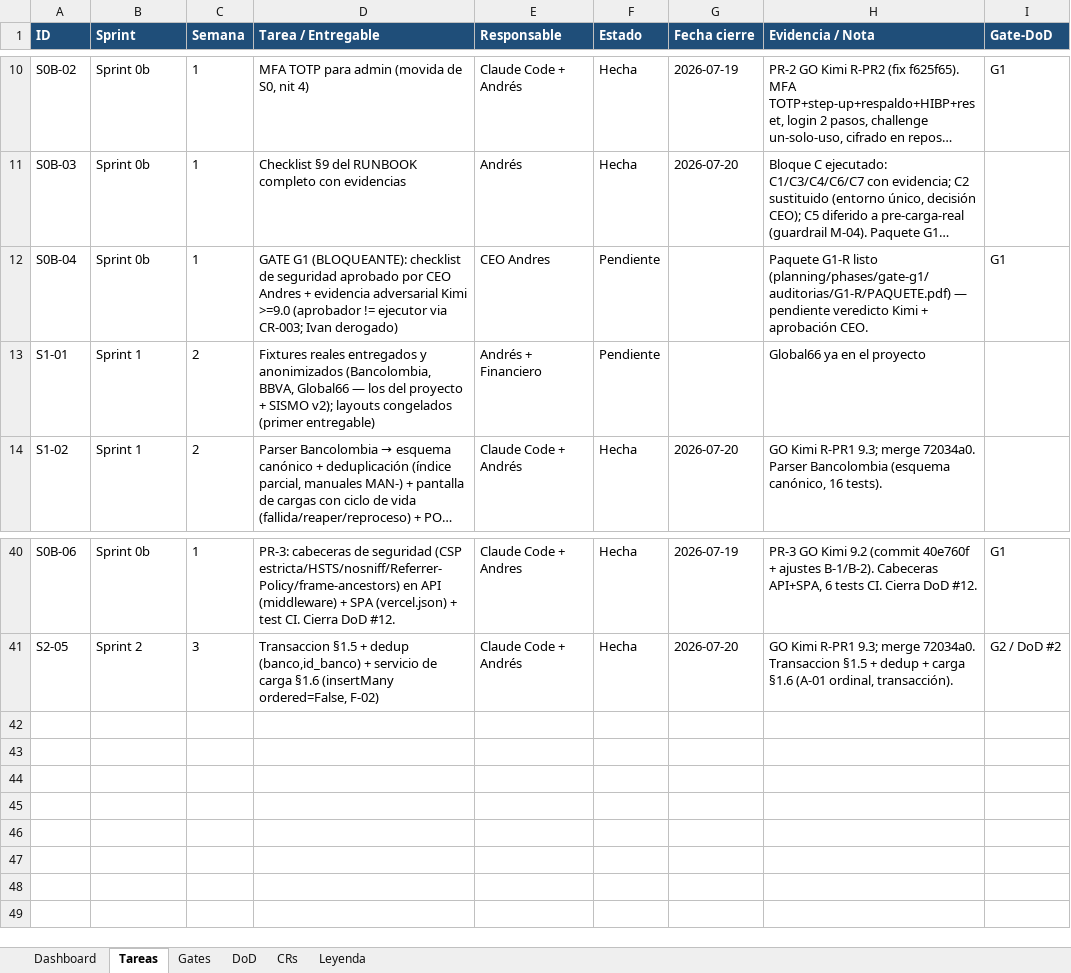
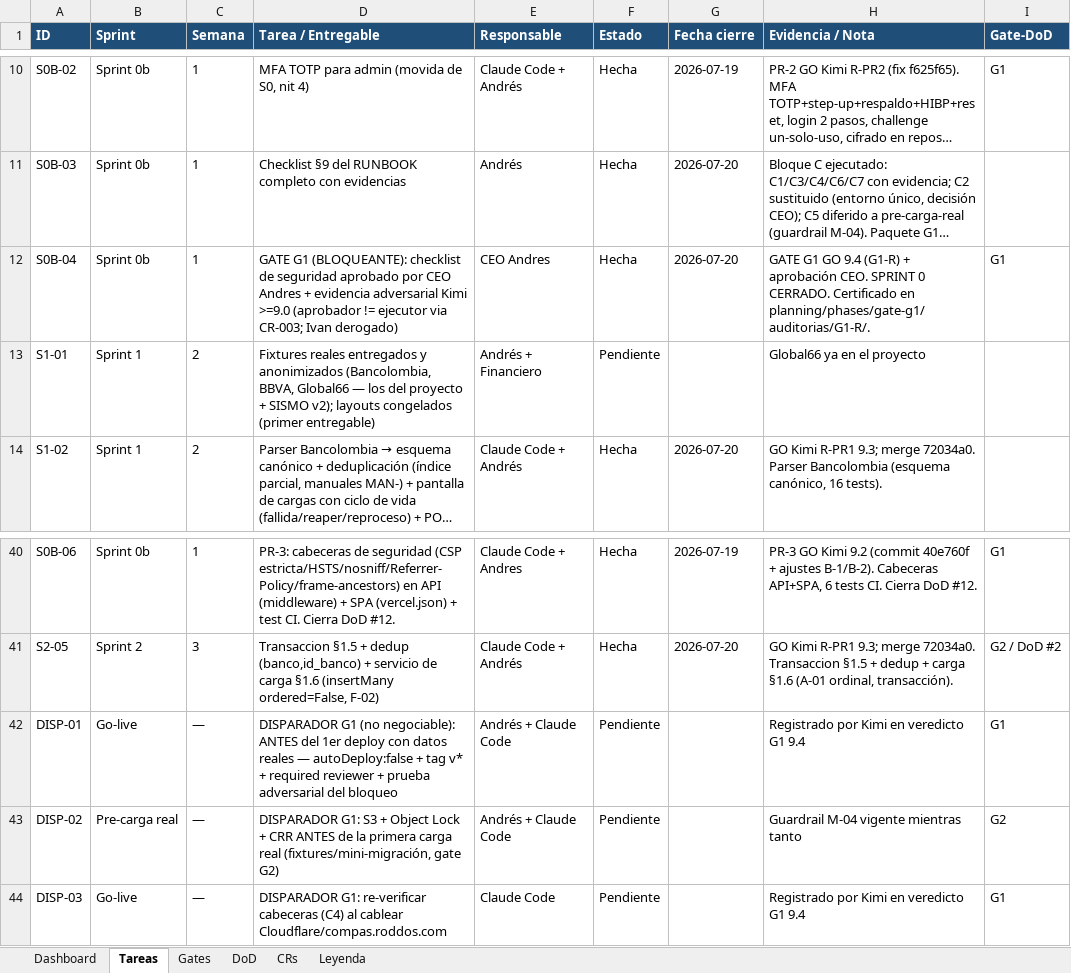
Before and after one commit to RoddosColombia/compas, an Excel workbook: docs/COMPAS_Control_Desarrollo.xlsx, sheet Tareas, drawn as a sheet; only a part is shown, gaps mark what is left out; long unchanged cells end in …; values as stored, in another font and other column widths than the file's, no borders; the diff names each change by its address in the sheet, - before the commit and + after, or states it on an @@ line.

```diff
--- a/docs/COMPAS_Control_Desarrollo.xlsx (sheet Tareas)
+++ b/docs/COMPAS_Control_Desarrollo.xlsx (sheet Tareas)
-F12 (Estado): Pendiente
+F12 (Estado): Hecha
-G12 (Fecha cierre): (empty)
+G12 (Fecha cierre): 2026-07-20
-H12 (Evidencia / Nota): Paquete G1-R listo (planning/phases/gate-g1/auditorias/G1-R/PAQUETE.pdf) — pendiente veredicto Kimi + aprobación CEO.
+H12 (Evidencia / Nota): GATE G1 GO 9.4 (G1-R) + aprobación CEO. SPRINT 0 CERRADO. Certificado en planning/phases/gate-g1/auditorias/G1-R/.
+row 42: DISP-01 | Go-live | — | DISPARADOR G1 (no negociable): ANTES del 1er deploy con datos reales — autoDeploy:false + tag v* + required reviewer + prueba adversarial del bloqueo | Andrés + Claude Code | Pendiente |  | Registrado por Kimi en veredicto G1 9.4 | G1
+row 43: DISP-02 | Pre-carga real | — | DISPARADOR G1: S3 + Object Lock + CRR ANTES de la primera carga real (fixtures/mini-migración, gate G2) | Andrés + Claude Code | Pendiente |  | Guardrail M-04 vigente mientras tanto | G2
+row 44: DISP-03 | Go-live | — | DISPARADOR G1: re-verificar cabeceras (C4) al cablear Cloudflare/compas.roddos.com | Claude Code | Pendiente |  | Registrado por Kimi en veredicto G1 9.4 | G1
```
Also changed, not shown: sheet Gates, 1 other file.
